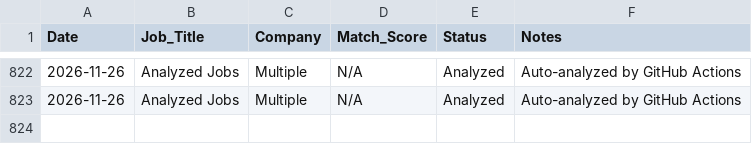
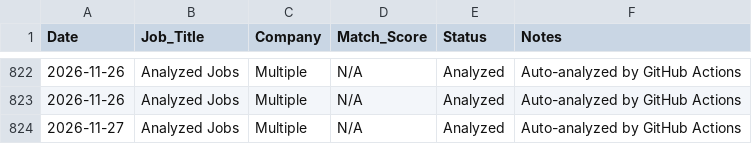
Before and after one commit to sednabcn/job-search-automation, a CSV file: tracking/job_applications.csv, drawn as a sheet; only a part is shown, gaps mark what is left out; the diff names each change by its address in the sheet, - before the commit and + after, or states it on an @@ line.

```diff
--- a/tracking/job_applications.csv
+++ b/tracking/job_applications.csv
+row 824: 2026-11-27 | Analyzed Jobs | Multiple | N/A | Analyzed | Auto-analyzed by GitHub Actions
```
